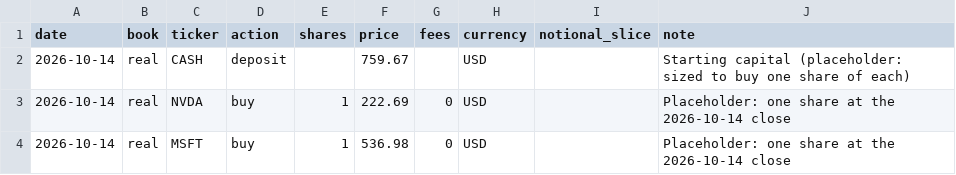
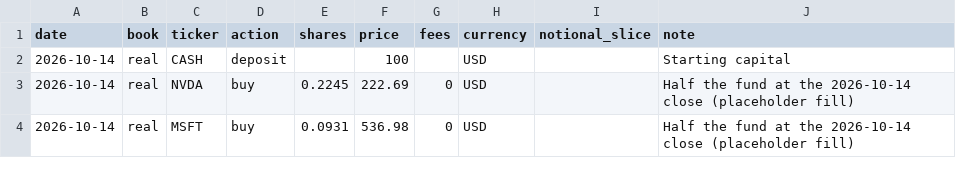
Before and after one commit to pearchew/wpd, a CSV file: data/trades.csv, drawn as a sheet.

```diff
--- a/data/trades.csv
+++ b/data/trades.csv
@@ -1,4 +1,4 @@
 date,book,ticker,action,shares,price,fees,currency,notional_slice,note
-2026-10-14,real,CASH,deposit,,759.67,,USD,,Starting capital (placeholder: sized to buy one share of each)
-2026-10-14,real,NVDA,buy,1,222.69,0,USD,,Placeholder: one share at the 2026-10-14 close
-2026-10-14,real,MSFT,buy,1,536.98,0,USD,,Placeholder: one share at the 2026-10-14 close
+2026-10-14,real,CASH,deposit,,100,,USD,,Starting capital
+2026-10-14,real,NVDA,buy,0.2245,222.69,0,USD,,Half the fund at the 2026-10-14 close (placeholder fill)
+2026-10-14,real,MSFT,buy,0.0931,536.98,0,USD,,Half the fund at the 2026-10-14 close (placeholder fill)
```
Also changed, not shown: 3 other files.
